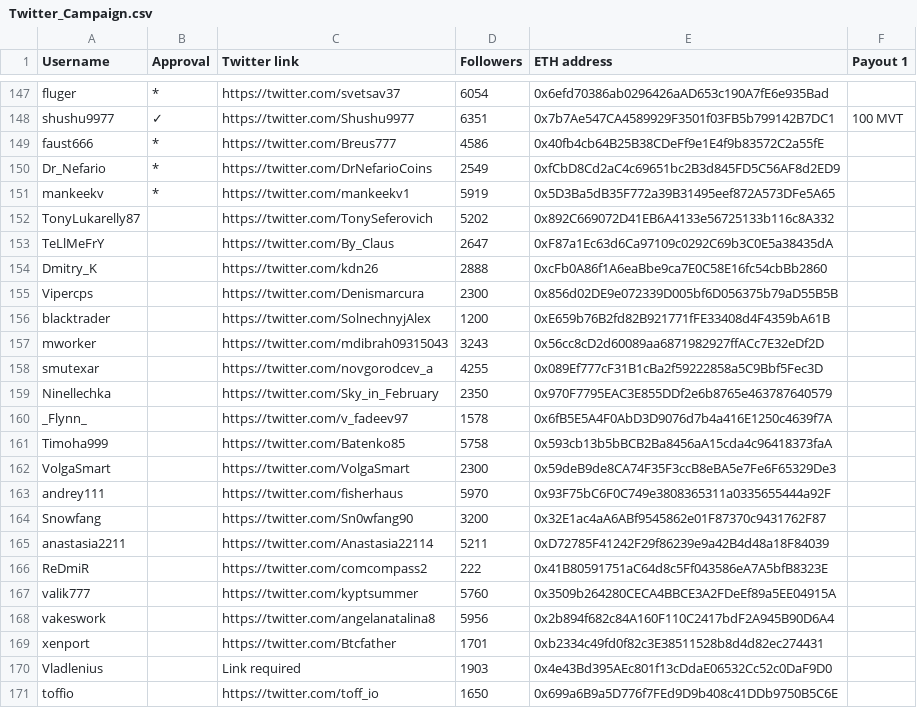
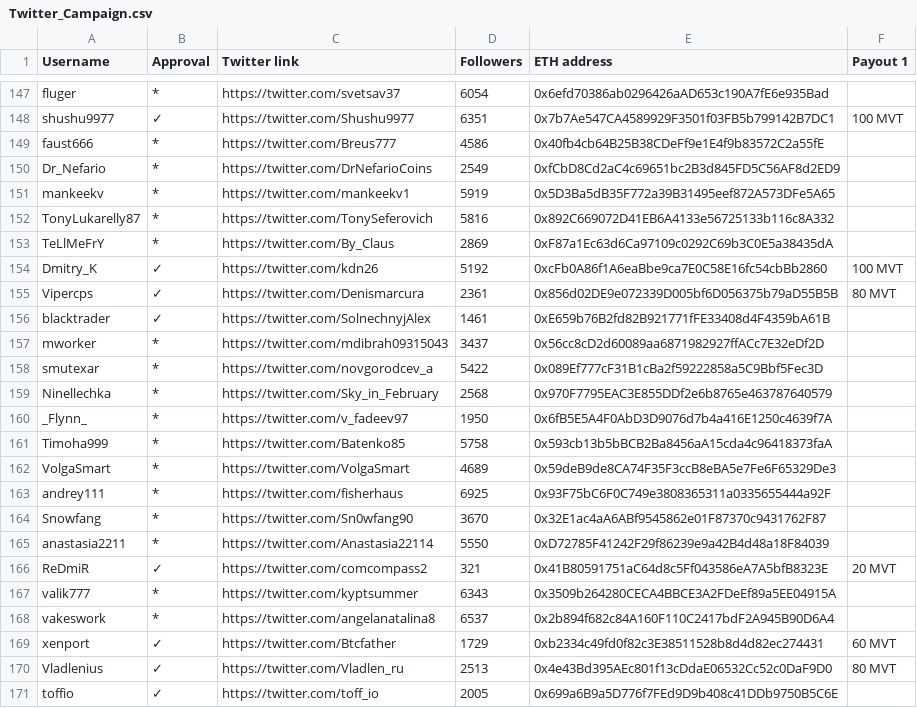
Before and after one commit to MovementDAO/Bounties, a CSV file: Twitter_Campaign.csv, drawn as a sheet; only a part is shown, gaps mark what is left out; the diff covers the shown part only.

Commit message:
Approval #0-100

```diff
--- a/Twitter_Campaign.csv
+++ b/Twitter_Campaign.csv
@@ -151,21 +151,21 @@ Dr_Nefario,*,https://twitter.com/DrNefarioCoins,2549,0xfCbD8Cd2aC4c69651bc2B3d84
 mankeekv,*,https://twitter.com/mankeekv1,5919,0x5D3Ba5dB35F772a39B31495eef872A573DFe5A65,
-TonyLukarelly87,,https://twitter.com/TonySeferovich,5202,0x892C669072D41EB6A4133e56725133b116c8A332,
-TeLlMeFrY,,https://twitter.com/By_Claus,2647,0xF87a1Ec63d6Ca97109c0292C69b3C0E5a38435dA,
-Dmitry_K,,https://twitter.com/kdn26,2888,0xcFb0A86f1A6eaBbe9ca7E0C58E16fc54cbBb2860,
-Vipercps,,https://twitter.com/Denismarcura,2300,0x856d02DE9e072339D005bf6D056375b79aD55B5B,
-blacktrader,,https://twitter.com/SolnechnyjAlex,1200,0xE659b76B2fd82B921771fFE33408d4F4359bA61B,
-mworker,,https://twitter.com/mdibrah09315043,3243,0x56cc8cD2d60089aa6871982927ffACc7E32eDf2D,
-smutexar,,https://twitter.com/novgorodcev_a,4255,0x089Ef777cF31B1cBa2f59222858a5C9Bbf5Fec3D,
-Ninellechka ,,https://twitter.com/Sky_in_February,2350,0x970F7795EAC3E855DDf2e6b8765e463787640579,
-_Flynn_,,https://twitter.com/v_fadeev97,1578,0x6fB5E5A4F0AbD3D9076d7b4a416E1250c4639f7A,
-Timoha999,,https://twitter.com/Batenko85,5758,0x593cb13b5bBCB2Ba8456aA15cda4c96418373faA,
-VolgaSmart,,https://twitter.com/VolgaSmart,2300,0x59deB9de8CA74F35F3ccB8eBA5e7Fe6F65329De3,
-andrey111,,https://twitter.com/fisherhaus,5970,0x93F75bC6F0C749e3808365311a0335655444a92F,
-Snowfang,,https://twitter.com/Sn0wfang90,3200,0x32E1ac4aA6ABf9545862e01F87370c9431762F87,
-anastasia2211,,https://twitter.com/Anastasia22114,5211,0xD72785F41242F29f86239e9a42B4d48a18F84039,
-ReDmiR,,https://twitter.com/comcompass2,222,0x41B80591751aC64d8c5Ff043586eA7A5bfB8323E,
-valik777,,https://twitter.com/kyptsummer,5760,0x3509b264280CECA4BBCE3A2FDeEf89a5EE04915A,
-vakeswork,,https://twitter.com/angelanatalina8,5956,0x2b894f682c84A160F110C2417bdF2A945B90D6A4,
-xenport,,https://twitter.com/Btcfather,1701,0xb2334c49fd0f82c3E38511528b8d4d82ec274431,
-Vladlenius,,Link required,1903,0x4e43Bd395AEc801f13cDdaE06532Cc52c0DaF9D0,
-toffio,,https://twitter.com/toff_io,1650,0x699a6B9a5D776f7FEd9D9b408c41DDb9750B5C6E,
+TonyLukarelly87,*,https://twitter.com/TonySeferovich,5816,0x892C669072D41EB6A4133e56725133b116c8A332,
+TeLlMeFrY,*,https://twitter.com/By_Claus,2869,0xF87a1Ec63d6Ca97109c0292C69b3C0E5a38435dA,
+Dmitry_K,✓,https://twitter.com/kdn26,5192,0xcFb0A86f1A6eaBbe9ca7E0C58E16fc54cbBb2860,100 MVT
+Vipercps,✓,https://twitter.com/Denismarcura,2361,0x856d02DE9e072339D005bf6D056375b79aD55B5B,80 MVT
+blacktrader,✓,https://twitter.com/SolnechnyjAlex,1461,0xE659b76B2fd82B921771fFE33408d4F4359bA61B,
+mworker,*,https://twitter.com/mdibrah09315043,3437,0x56cc8cD2d60089aa6871982927ffACc7E32eDf2D,
+smutexar,*,https://twitter.com/novgorodcev_a,5422,0x089Ef777cF31B1cBa2f59222858a5C9Bbf5Fec3D,
+Ninellechka,*,https://twitter.com/Sky_in_February,2568,0x970F7795EAC3E855DDf2e6b8765e463787640579,
+_Flynn_,*,https://twitter.com/v_fadeev97,1950,0x6fB5E5A4F0AbD3D9076d7b4a416E1250c4639f7A,
+Timoha999,*,https://twitter.com/Batenko85,5758,0x593cb13b5bBCB2Ba8456aA15cda4c96418373faA,
+VolgaSmart,*,https://twitter.com/VolgaSmart,4689,0x59deB9de8CA74F35F3ccB8eBA5e7Fe6F65329De3,
+andrey111,*,https://twitter.com/fisherhaus,6925,0x93F75bC6F0C749e3808365311a0335655444a92F,
+Snowfang,*,https://twitter.com/Sn0wfang90,3670,0x32E1ac4aA6ABf9545862e01F87370c9431762F87,
+anastasia2211,*,https://twitter.com/Anastasia22114,5550,0xD72785F41242F29f86239e9a42B4d48a18F84039,
+ReDmiR,✓,https://twitter.com/comcompass2,321,0x41B80591751aC64d8c5Ff043586eA7A5bfB8323E,20 MVT
+valik777,*,https://twitter.com/kyptsummer,6343,0x3509b264280CECA4BBCE3A2FDeEf89a5EE04915A,
+vakeswork,*,https://twitter.com/angelanatalina8,6537,0x2b894f682c84A160F110C2417bdF2A945B90D6A4,
+xenport,✓,https://twitter.com/Btcfather,1729,0xb2334c49fd0f82c3E38511528b8d4d82ec274431,60 MVT
+Vladlenius,✓,https://twitter.com/Vladlen_ru,2513,0x4e43Bd395AEc801f13cDdaE06532Cc52c0DaF9D0,80 MVT
+toffio,✓,https://twitter.com/toff_io,2005,0x699a6B9a5D776f7FEd9D9b408c41DDb9750B5C6E,
```
Also changed, not shown: 1 removed row and 80 edited cells elsewhere in this file.
